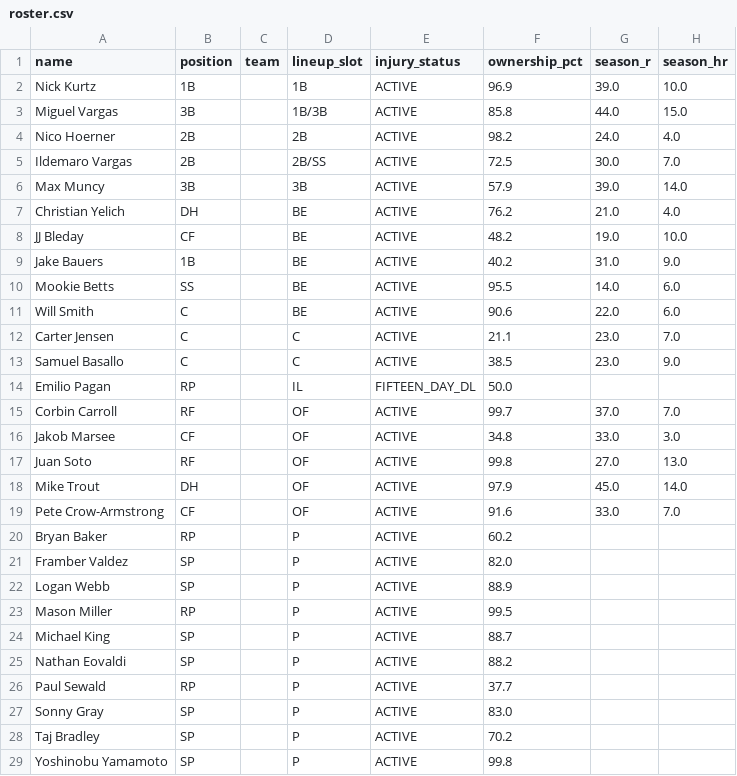
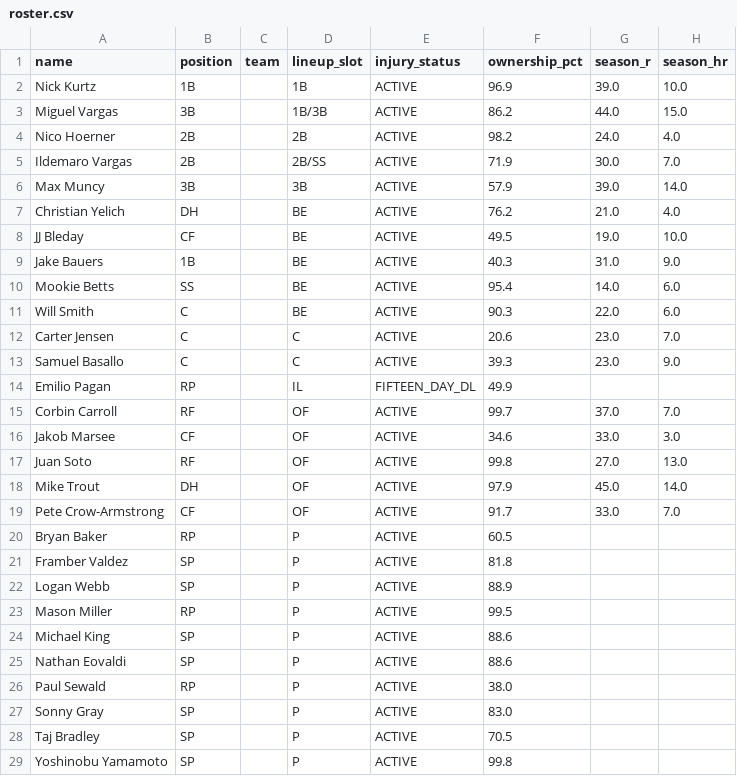
Before and after one commit to nickguarriello/pitch-slap, a CSV file: docs/data/roster.csv, drawn as a sheet; only a part is shown; the diff covers the shown part only; the diff names each change by its address in the sheet, - before the commit and + after, or states it on an @@ line.

```diff
--- a/docs/data/roster.csv
+++ b/docs/data/roster.csv
-F3 (ownership_pct): 85.8
+F3 (ownership_pct): 86.2
-F5 (ownership_pct): 72.5
+F5 (ownership_pct): 71.9
-F8 (ownership_pct): 48.2
+F8 (ownership_pct): 49.5
-F9 (ownership_pct): 40.2
+F9 (ownership_pct): 40.3
-F10 (ownership_pct): 95.5
+F10 (ownership_pct): 95.4
-F11 (ownership_pct): 90.6
+F11 (ownership_pct): 90.3
-F12 (ownership_pct): 21.1
+F12 (ownership_pct): 20.6
-F13 (ownership_pct): 38.5
+F13 (ownership_pct): 39.3
-F14 (ownership_pct): 50.0
+F14 (ownership_pct): 49.9
-F16 (ownership_pct): 34.8
+F16 (ownership_pct): 34.6
-F19 (ownership_pct): 91.6
+F19 (ownership_pct): 91.7
-F20 (ownership_pct): 60.2
+F20 (ownership_pct): 60.5
-F21 (ownership_pct): 82.0
+F21 (ownership_pct): 81.8
-F24 (ownership_pct): 88.7
+F24 (ownership_pct): 88.6
-F25 (ownership_pct): 88.2
+F25 (ownership_pct): 88.6
-F26 (ownership_pct): 37.7
+F26 (ownership_pct): 38.0
-F28 (ownership_pct): 70.2
+F28 (ownership_pct): 70.5
```
Also changed, not shown: 4 edited cells elsewhere in this file, docs/data/matchup.csv, 13 other files.
